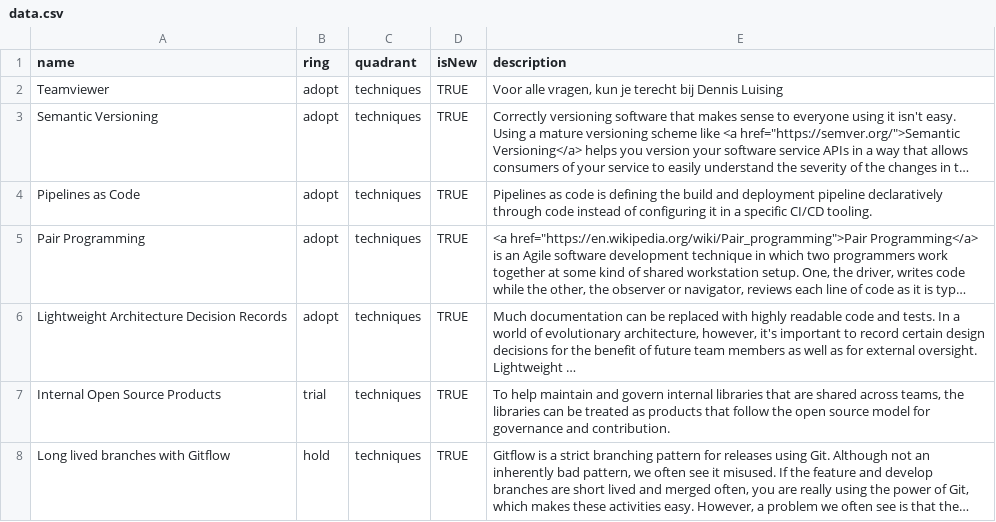
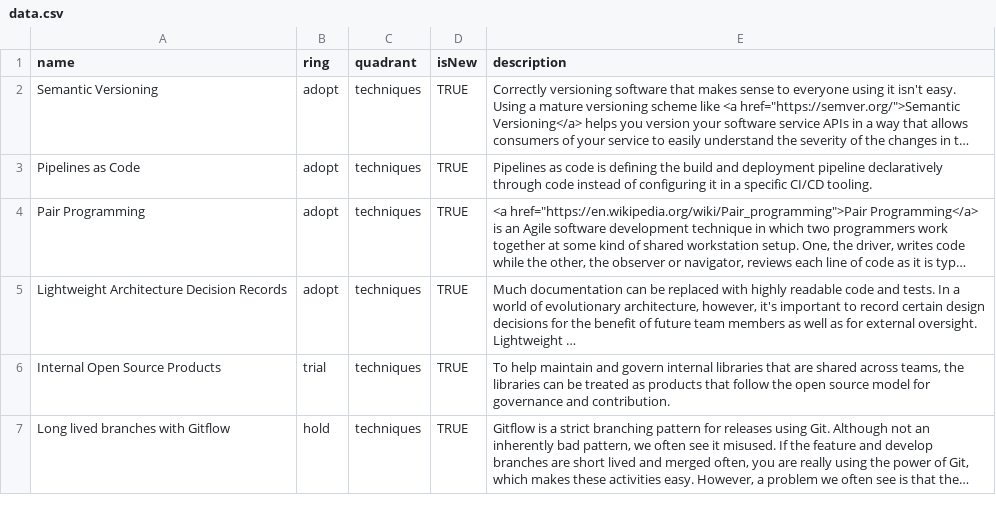
Before and after one commit to FutureFacts/techradar, a CSV file: data.csv, drawn as a sheet; only a part is shown; long unchanged cells end in …; the diff names each change by its address in the sheet, - before the commit and + after, or states it on an @@ line.

Commit message:
Update data.csv

```diff
--- a/data.csv
+++ b/data.csv
-row 2: Teamviewer | adopt | techniques | TRUE | Voor alle vragen, kun je terecht bij Dennis Luising
```
